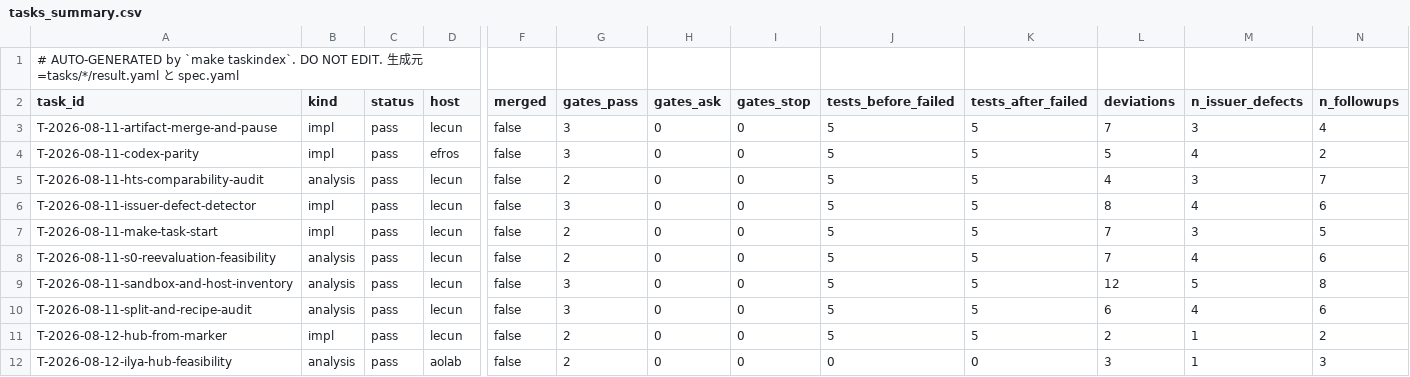
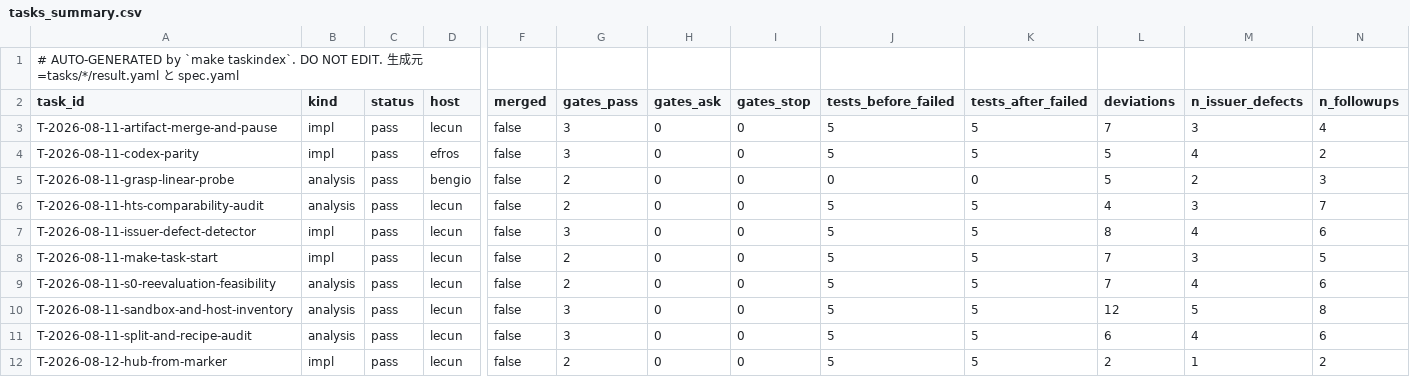
Before and after one commit to takuya3h/m2, a CSV file: context/auto/tasks_summary.csv, drawn as a sheet; only a part is shown, gaps mark what is left out; the shorter side is filled out with more unchanged rows; rows hold the shown columns only; the diff names each change by its address in the sheet, - before the commit and + after, or states it on an @@ line.

```diff
--- a/context/auto/tasks_summary.csv
+++ b/context/auto/tasks_summary.csv
+row 5: T-2026-08-11-grasp-linear-probe | analysis | pass | bengio | false | 2 | 0 | 0 | 0 | 0 | 5 | 2 | 3
```
Also changed, not shown: 15 other files.
